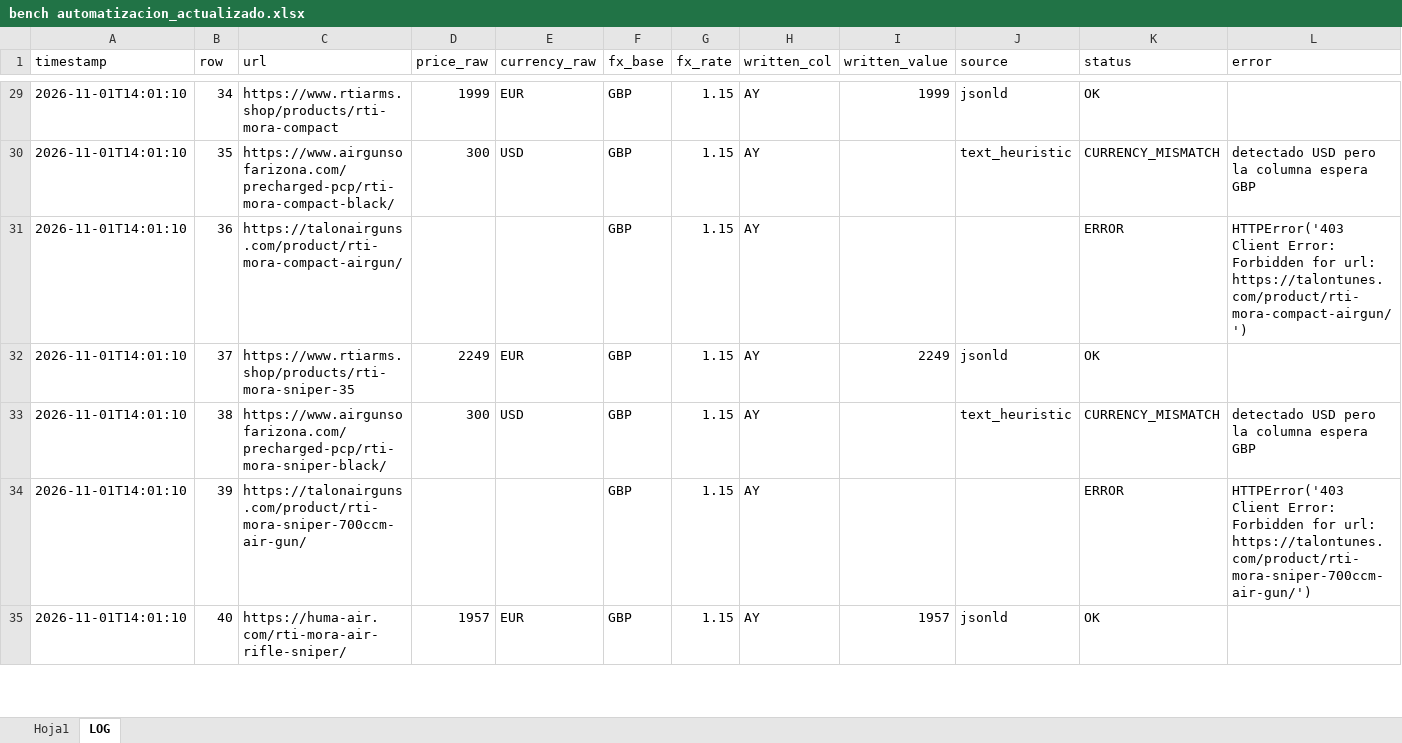
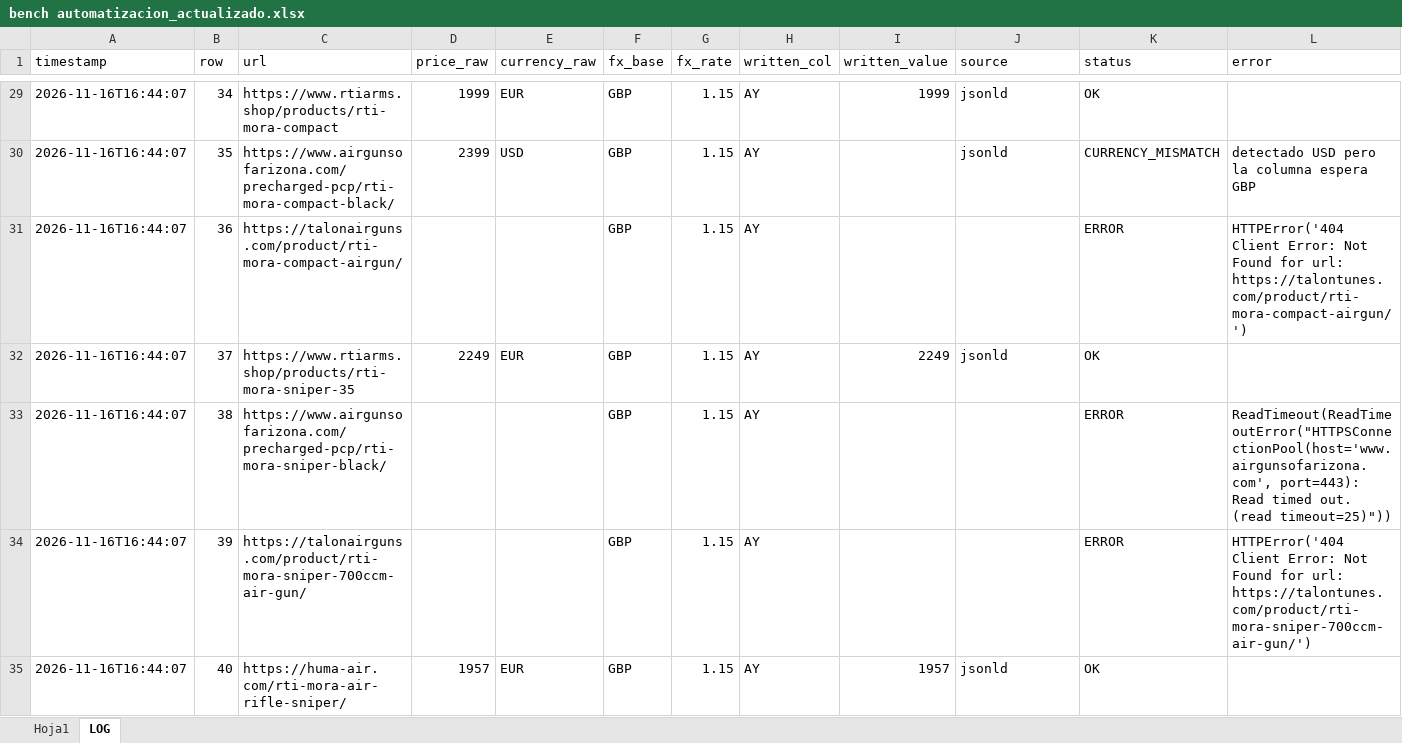
Before and after one commit to Mferrando1999/precios-bench-, an Excel workbook: bench automatizacion_actualizado.xlsx, sheet LOG, drawn as a sheet; only a part is shown, gaps mark what is left out; values as stored, in another font and other column widths than the file's, no borders; the diff covers the shown part only; the diff names each change by its address in the sheet, - before the commit and + after, or states it on an @@ line.

```diff
--- a/bench automatizacion_actualizado.xlsx (sheet LOG)
+++ b/bench automatizacion_actualizado.xlsx (sheet LOG)
-A29:A35 (timestamp): 2026-11-01T14:01:10
+A29:A35 (timestamp): 2026-11-16T16:44:07
-D30 (price_raw): 300
+D30 (price_raw): 2399
-J30 (source): text_heuristic
+J30 (source): jsonld
-L31 (error): HTTPError('403 Client Error: Forbidden for url:…
+L31 (error): HTTPError('404 Client Error: Not Found for url:…
-D33 (price_raw): 300
+D33 (price_raw): (empty)
-E33 (currency_raw): USD
+E33 (currency_raw): (empty)
-J33 (source): text_heuristic
+J33 (source): (empty)
-K33 (status): CURRENCY_MISMATCH
+K33 (status): ERROR
-L33 (error): detectado USD pero la columna espera GBP
+L33 (error): ReadTimeout(ReadTimeoutError("HTTPSConnectionPool(host='www.airgunsofarizona.com', port=443): Read timed out. (read timeout=25)"))
-L34 (error): HTTPError('403 Client Error: Forbidden for url:…
+L34 (error): HTTPError('404 Client Error: Not Found for url:…
```
Also changed, not shown: 454 edited cells elsewhere in this sheet, sheet Hoja1.
